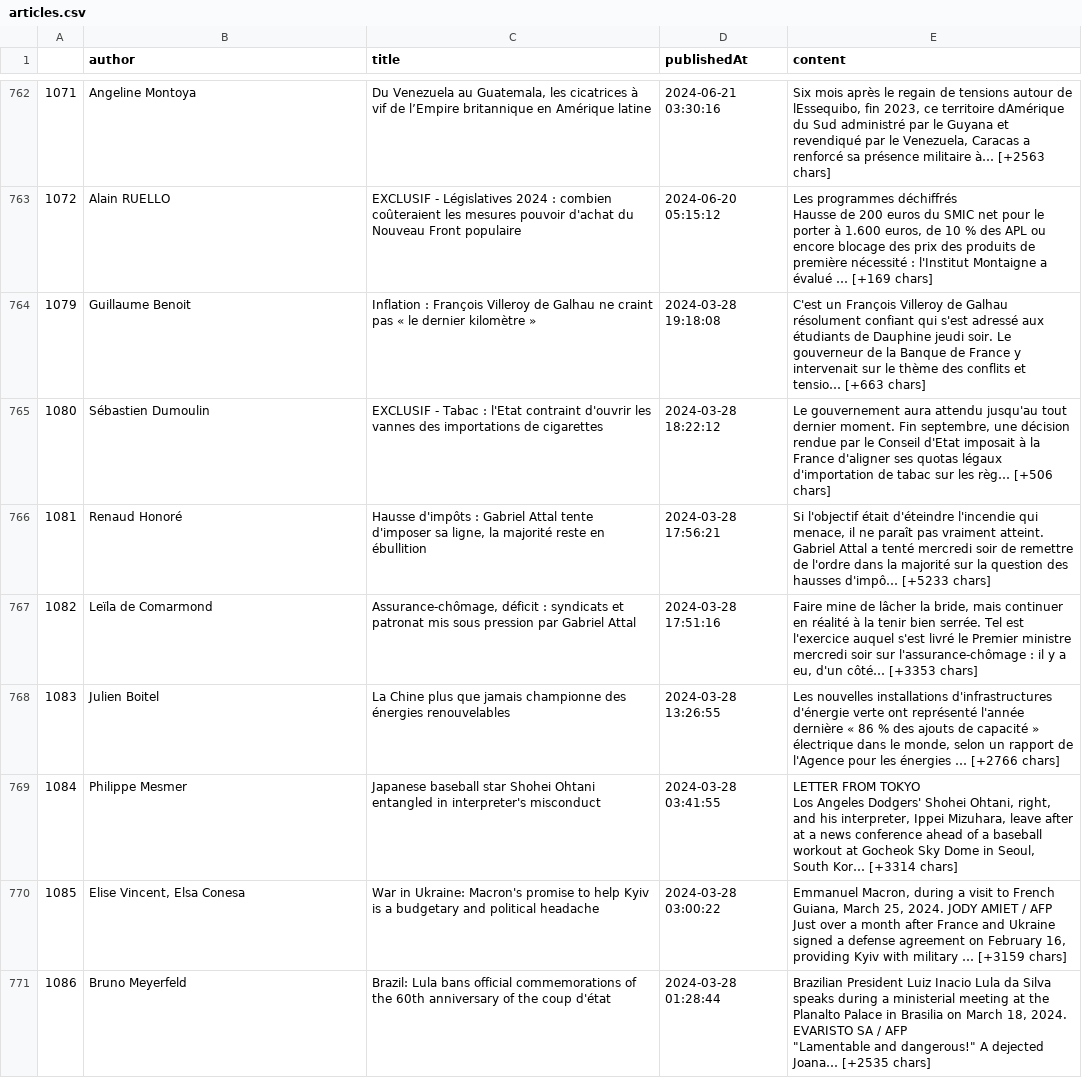
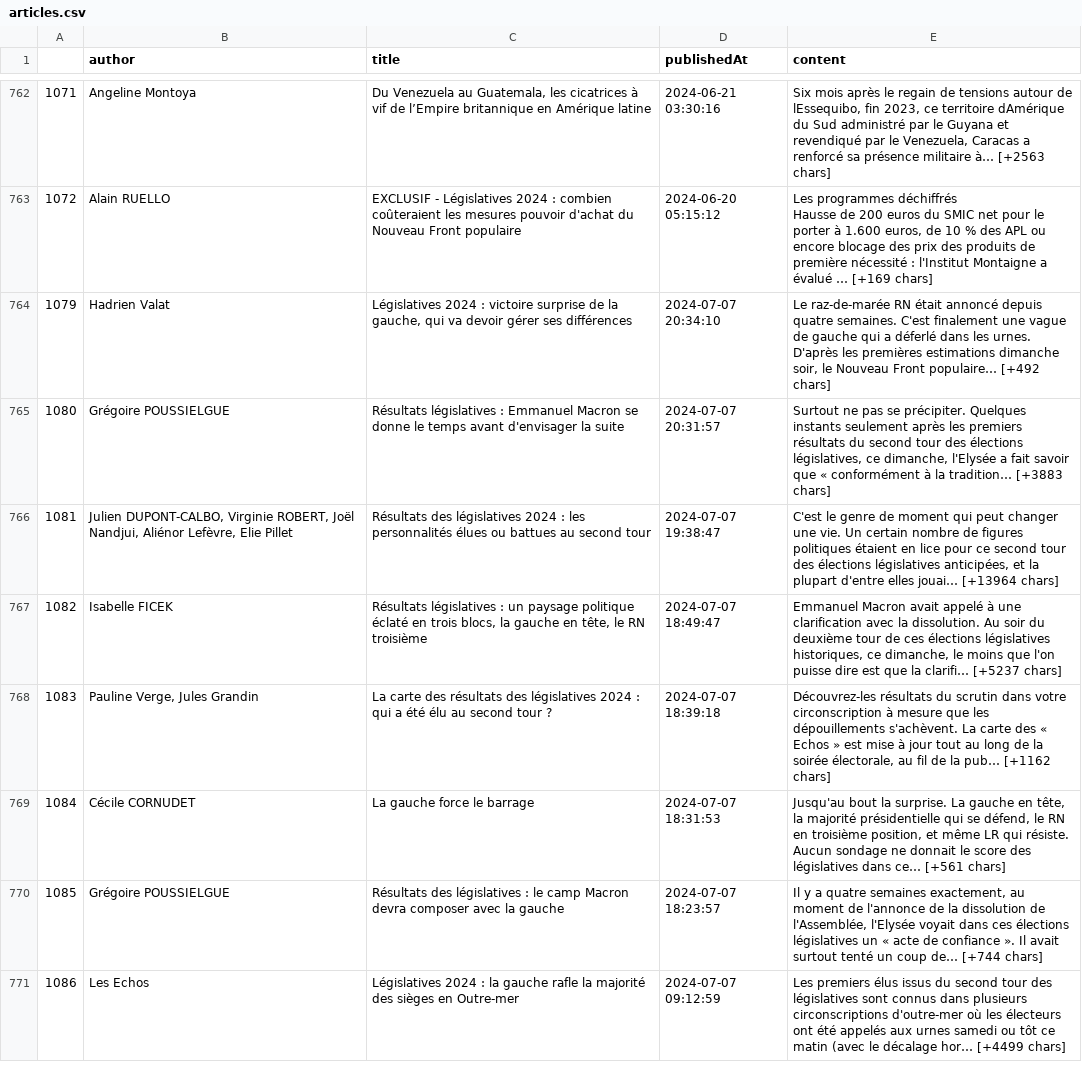
Before and after one commit to gpenessot/recommandation_articles_presse_LLM, a CSV file: data/processed/articles.csv, drawn as a sheet; only a part is shown, gaps mark what is left out; ↵ is a line break in a cell; the diff covers the shown part only; the diff names each change by its address in the sheet, - before the commit and + after, or states it on an @@ line.

```diff
--- a/data/processed/articles.csv
+++ b/data/processed/articles.csv
-B764 (author): Guillaume Benoit
+B764 (author): Hadrien Valat
-C764 (title): Inflation : François Villeroy de Galhau ne craint pas « le dernier kilomètre »
+C764 (title): Législatives 2024 : victoire surprise de la gauche, qui va devoir gérer ses différences
-D764 (publishedAt): 2024-03-28 19:18:08
+D764 (publishedAt): 2024-07-07 20:34:10
-E764 (content): C'est un François Villeroy de Galhau résolument confiant qui s'est adressé aux étudiants de Dauphine jeudi soir. Le gouverneur de la Banque de France y intervenait sur le thème des conflits et tensio… [+663 chars]
+E764 (content): Le raz-de-marée RN était annoncé depuis quatre semaines. C'est finalement une vague de gauche qui a déferlé dans les urnes. D'après les premières estimations dimanche soir, le Nouveau Front populaire… [+492 chars]
-B765 (author): Sébastien Dumoulin
+B765 (author): Grégoire POUSSIELGUE
-C765 (title): EXCLUSIF - Tabac : l'Etat contraint d'ouvrir les vannes des importations de cigarettes
+C765 (title): Résultats législatives : Emmanuel Macron se donne le temps avant d'envisager la suite
-D765 (publishedAt): 2024-03-28 18:22:12
+D765 (publishedAt): 2024-07-07 20:31:57
-E765 (content): Le gouvernement aura attendu jusqu'au tout dernier moment. Fin septembre, une décision rendue par le Conseil d'Etat imposait à la France d'aligner ses quotas légaux d'importation de tabac sur les règ… [+506 chars]
+E765 (content): Surtout ne pas se précipiter. Quelques instants seulement après les premiers résultats du second tour des élections législatives, ce dimanche, l'Elysée a fait savoir que « conformément à la tradition… [+3883 chars]
-B766 (author): Renaud Honoré
+B766 (author): Julien DUPONT-CALBO, Virginie ROBERT, Joël Nandjui, Aliénor Lefèvre, Elie Pillet
-C766 (title): Hausse d'impôts : Gabriel Attal tente d'imposer sa ligne, la majorité reste en ébullition
+C766 (title): Résultats des législatives 2024 : les personnalités élues ou battues au second tour
-D766 (publishedAt): 2024-03-28 17:56:21
+D766 (publishedAt): 2024-07-07 19:38:47
-E766 (content): Si l'objectif était d'éteindre l'incendie qui menace, il ne paraît pas vraiment atteint. Gabriel Attal a tenté mercredi soir de remettre de l'ordre dans la majorité sur la question des hausses d'impô… [+5233 chars]
+E766 (content): C'est le genre de moment qui peut changer une vie. Un certain nombre de figures politiques étaient en lice pour ce second tour des élections législatives anticipées, et la plupart d'entre elles jouai… [+13964 chars]
-B767 (author): Leïla de Comarmond
+B767 (author): Isabelle FICEK
-C767 (title): Assurance-chômage, déficit : syndicats et patronat mis sous pression par Gabriel Attal
+C767 (title): Résultats législatives : un paysage politique éclaté en trois blocs, la gauche en tête, le RN troisième
-D767 (publishedAt): 2024-03-28 17:51:16
+D767 (publishedAt): 2024-07-07 18:49:47
-E767 (content): Faire mine de lâcher la bride, mais continuer en réalité à la tenir bien serrée. Tel est l'exercice auquel s'est livré le Premier ministre mercredi soir sur l'assurance-chômage : il y a eu, d'un côté… [+3353 chars]
+E767 (content): Emmanuel Macron avait appelé à une clarification avec la dissolution. Au soir du deuxième tour de ces élections législatives historiques, ce dimanche, le moins que l'on puisse dire est que la clarifi… [+5237 chars]
-B768 (author): Julien Boitel
+B768 (author): Pauline Verge, Jules Grandin
-C768 (title): La Chine plus que jamais championne des énergies renouvelables
+C768 (title): La carte des résultats des législatives 2024 : qui a été élu au second tour ?
-D768 (publishedAt): 2024-03-28 13:26:55
+D768 (publishedAt): 2024-07-07 18:39:18
-E768 (content): Les nouvelles installations d'infrastructures d'énergie verte ont représenté l'année dernière « 86 % des ajouts de capacité » électrique dans le monde, selon un rapport de l'Agence pour les énergies … [+2766 chars]
+E768 (content): Découvrez-les résultats du scrutin dans votre circonscription à mesure que les dépouillements s'achèvent. La carte des « Echos » est mise à jour tout au long de la soirée électorale, au fil de la pub… [+1162 chars]
-B769 (author): Philippe Mesmer
+B769 (author): Cécile CORNUDET
-C769 (title): Japanese baseball star Shohei Ohtani entangled in interpreter's misconduct
+C769 (title): La gauche force le barrage
-D769 (publishedAt): 2024-03-28 03:41:55
+D769 (publishedAt): 2024-07-07 18:31:53
-E769 (content): LETTER FROM TOKYO ↵ Los Angeles Dodgers' Shohei Ohtani, right, and his interpreter, Ippei Mizuhara, leave after at a news conference ahead of a baseball workout at Gocheok Sky Dome in Seoul, South Kor… [+3314 chars]
+E769 (content): Jusqu'au bout la surprise. La gauche en tête, la majorité présidentielle qui se défend, le RN en troisième position, et même LR qui résiste. Aucun sondage ne donnait le score des législatives dans ce… [+561 chars]
-B770 (author): Elise Vincent, Elsa Conesa
+B770 (author): Grégoire POUSSIELGUE
-C770 (title): War in Ukraine: Macron's promise to help Kyiv is a budgetary and political headache
+C770 (title): Résultats des législatives : le camp Macron devra composer avec la gauche
-D770 (publishedAt): 2024-03-28 03:00:22
+D770 (publishedAt): 2024-07-07 18:23:57
-E770 (content): Emmanuel Macron, during a visit to French Guiana, March 25, 2024. JODY AMIET / AFP ↵ Just over a month after France and Ukraine signed a defense agreement on February 16, providing Kyiv with military … [+3159 chars]
+E770 (content): Il y a quatre semaines exactement, au moment de l'annonce de la dissolution de l'Assemblée, l'Elysée voyait dans ces élections législatives un « acte de confiance ». Il avait surtout tenté un coup de… [+744 chars]
-B771 (author): Bruno Meyerfeld
+B771 (author): Les Echos
-C771 (title): Brazil: Lula bans official commemorations of the 60th anniversary of the coup d'état
+C771 (title): Législatives 2024 : la gauche rafle la majorité des sièges en Outre-mer
-D771 (publishedAt): 2024-03-28 01:28:44
+D771 (publishedAt): 2024-07-07 09:12:59
-E771 (content): Brazilian President Luiz Inacio Lula da Silva speaks during a ministerial meeting at the Planalto Palace in Brasilia on March 18, 2024. EVARISTO SA / AFP ↵ "Lamentable and dangerous!" A dejected Joana… [+2535 chars]
+E771 (content): Les premiers élus issus du second tour des législatives sont connus dans plusieurs circonscriptions d'outre-mer où les électeurs ont été appelés aux urnes samedi ou tôt ce matin (avec le décalage hor… [+4499 chars]
```
Also changed, not shown: 12 added rows and 28 edited cells elsewhere in this file.
